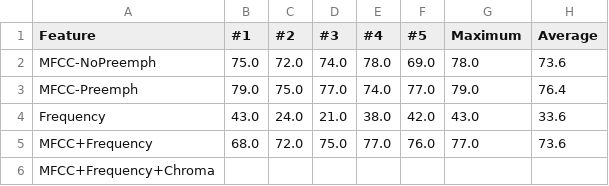
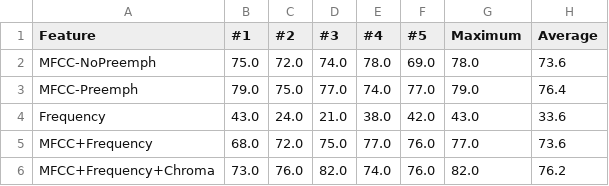
Before and after one commit to Samykolon/Master, a CSV file: graphs/language_and_feature/data_eng_valacc.csv, drawn as a sheet.

```diff
--- a/graphs/language_and_feature/data_eng_valacc.csv
+++ b/graphs/language_and_feature/data_eng_valacc.csv
@@ -5,2 +5,2 @@ Frequency,43.0,24.0,21.0,38.0,42.0,43.0,33.6
 MFCC+Frequency,68.0,72.0,75.0,77.0,76.0,77.0,73.6
-MFCC+Frequency+Chroma,
+MFCC+Frequency+Chroma,73.0,76.0,82.0,74.0,76.0,82.0,76.2
```
Also changed, not shown: graphs/language_and_feature/data_both_valacc.csv, graphs/language_and_feature/data_ger_valacc.csv, 2 other files.
